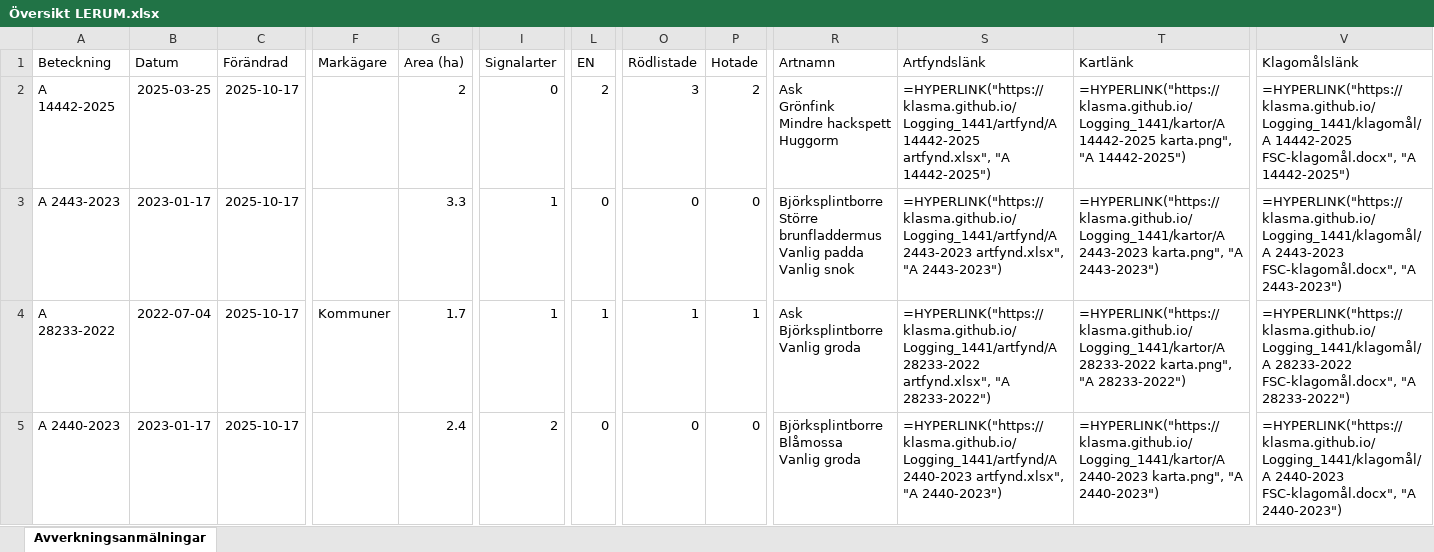
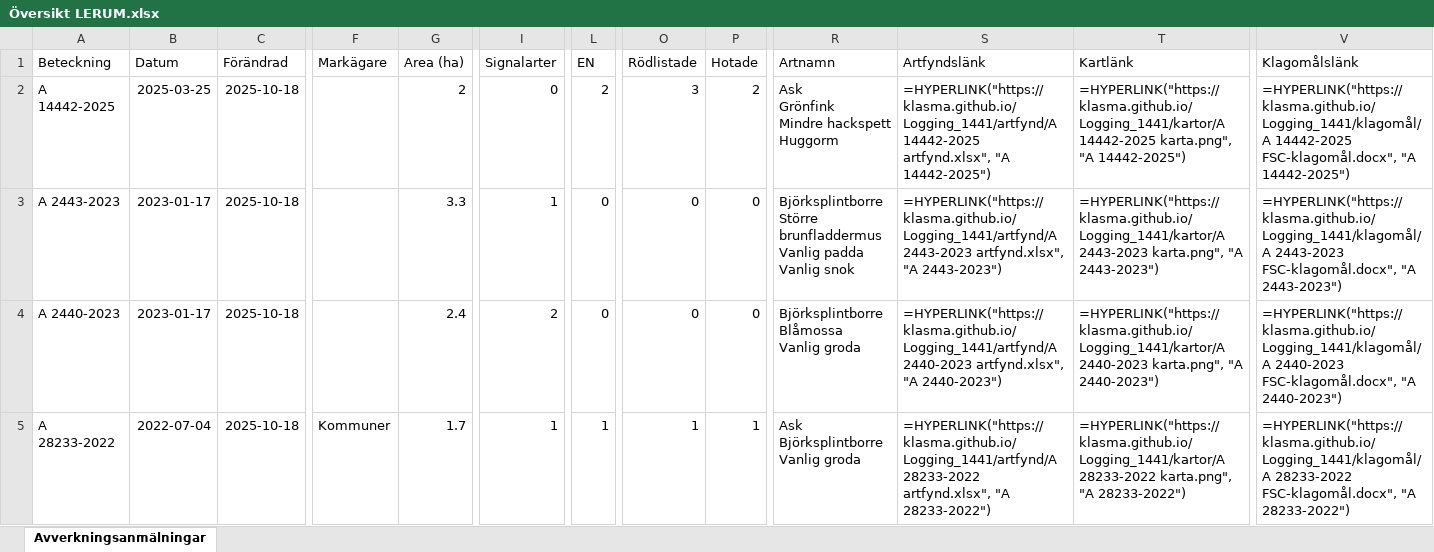
Before and after one commit to klasma/Logging_1441, an Excel workbook: Översikt LERUM.xlsx, sheet Avverkningsanmälningar, drawn as a sheet; only a part is shown, gaps mark what is left out; values as stored, in another font and other column widths than the file's, no borders; formulas without a stored value are shown as written; ↵ is a line break in a cell; the diff covers the shown part only; the diff names each change by its address in the sheet, - before the commit and + after, or states it on an @@ line.

```diff
--- a/Översikt LERUM.xlsx (sheet Avverkningsanmälningar)
+++ b/Översikt LERUM.xlsx (sheet Avverkningsanmälningar)
-C2:C5 (Förändrad): 2025-10-17
+C2:C5 (Förändrad): 2025-10-18
-A4 (Beteckning): A 28233-2022
+A4 (Beteckning): A 2440-2023
-B4 (Datum): 2022-07-04
+B4 (Datum): 2023-01-17
-F4 (Markägare): Kommuner
+F4 (Markägare): (empty)
-G4 (Area (ha)): 1.7
+G4 (Area (ha)): 2.4
-I4 (Signalarter): 1
+I4 (Signalarter): 2
-L4 (EN): 1
+L4 (EN): 0
-O4 (Rödlistade): 1
+O4 (Rödlistade): 0
-P4 (Hotade): 1
+P4 (Hotade): 0
-R4 (Artnamn): Ask ↵ Björksplintborre ↵ Vanlig groda
+R4 (Artnamn): Björksplintborre ↵ Blåmossa ↵ Vanlig groda
-S4 (Artfyndslänk): =HYPERLINK("https://klasma.github.io/Logging_1441/artfynd/A 28233-2022 artfynd.xlsx", "A 28233-2022")
+S4 (Artfyndslänk): =HYPERLINK("https://klasma.github.io/Logging_1441/artfynd/A 2440-2023 artfynd.xlsx", "A 2440-2023")
-T4 (Kartlänk): =HYPERLINK("https://klasma.github.io/Logging_1441/kartor/A 28233-2022 karta.png", "A 28233-2022")
+T4 (Kartlänk): =HYPERLINK("https://klasma.github.io/Logging_1441/kartor/A 2440-2023 karta.png", "A 2440-2023")
-V4 (Klagomålslänk): =HYPERLINK("https://klasma.github.io/Logging_1441/klagomål/A 28233-2022 FSC-klagomål.docx", "A 28233-2022")
+V4 (Klagomålslänk): =HYPERLINK("https://klasma.github.io/Logging_1441/klagomål/A 2440-2023 FSC-klagomål.docx", "A 2440-2023")
-A5 (Beteckning): A 2440-2023
+A5 (Beteckning): A 28233-2022
-B5 (Datum): 2023-01-17
+B5 (Datum): 2022-07-04
-F5 (Markägare): (empty)
+F5 (Markägare): Kommuner
-G5 (Area (ha)): 2.4
+G5 (Area (ha)): 1.7
-I5 (Signalarter): 2
+I5 (Signalarter): 1
-L5 (EN): 0
+L5 (EN): 1
-O5 (Rödlistade): 0
+O5 (Rödlistade): 1
-P5 (Hotade): 0
+P5 (Hotade): 1
-R5 (Artnamn): Björksplintborre ↵ Blåmossa ↵ Vanlig groda
+R5 (Artnamn): Ask ↵ Björksplintborre ↵ Vanlig groda
-S5 (Artfyndslänk): =HYPERLINK("https://klasma.github.io/Logging_1441/artfynd/A 2440-2023 artfynd.xlsx", "A 2440-2023")
+S5 (Artfyndslänk): =HYPERLINK("https://klasma.github.io/Logging_1441/artfynd/A 28233-2022 artfynd.xlsx", "A 28233-2022")
-T5 (Kartlänk): =HYPERLINK("https://klasma.github.io/Logging_1441/kartor/A 2440-2023 karta.png", "A 2440-2023")
+T5 (Kartlänk): =HYPERLINK("https://klasma.github.io/Logging_1441/kartor/A 28233-2022 karta.png", "A 28233-2022")
-V5 (Klagomålslänk): =HYPERLINK("https://klasma.github.io/Logging_1441/klagomål/A 2440-2023 FSC-klagomål.docx", "A 2440-2023")
+V5 (Klagomålslänk): =HYPERLINK("https://klasma.github.io/Logging_1441/klagomål/A 28233-2022 FSC-klagomål.docx", "A 28233-2022")
```
Also changed, not shown: 474 edited cells elsewhere in this sheet, artfynd/A 14442-2025 artfynd.xlsx, artfynd/A 15136-2022 artfynd.xlsx, 53 other files.
